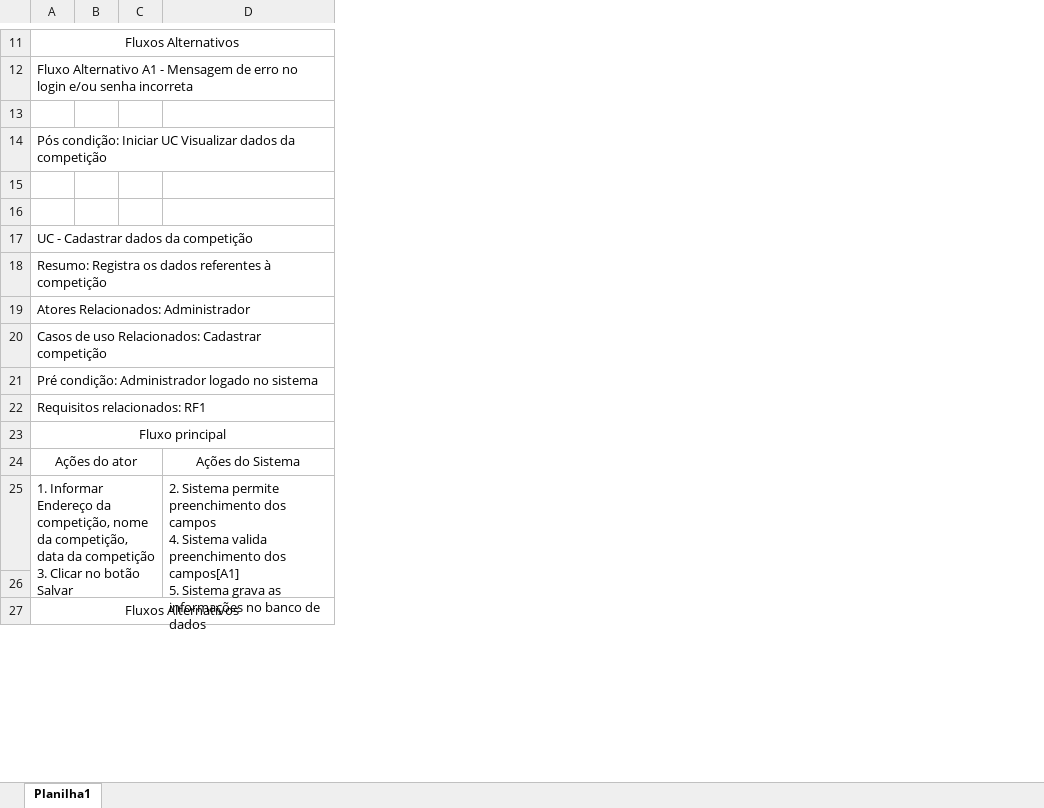
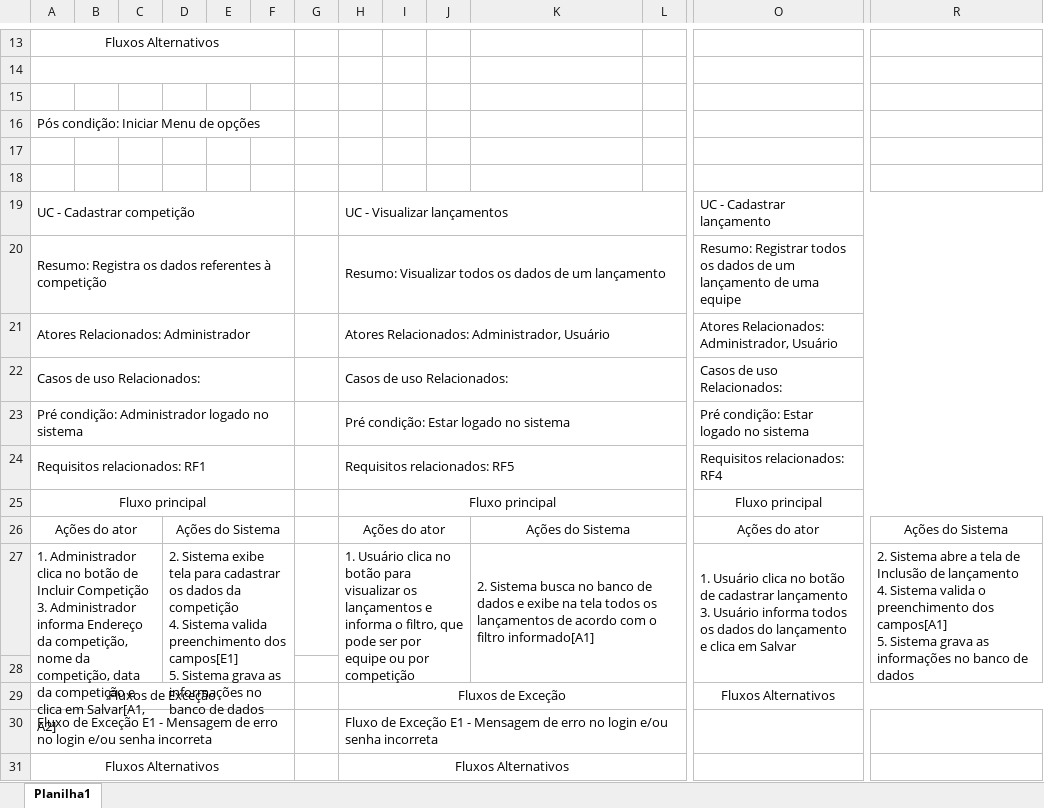
Before and after one commit to preis-lab/UAT-Projeto_RoboCup, an Excel workbook: engenharia/DescricaoUC.xlsx, sheet Planilha1, drawn as a sheet; only a part is shown, gaps mark what is left out; values as stored, in another font and other column widths than the file's, no borders; removed rows and columns are numbered as before the commit, all else as after; rows hold the shown columns only; ↵ is a line break in a cell; the diff covers the shown part only; the diff names each change by its address in the sheet, - before the commit and + after, or states it on an @@ line.

```diff
--- a/engenharia/DescricaoUC.xlsx (sheet Planilha1)
+++ b/engenharia/DescricaoUC.xlsx (sheet Planilha1)
+column D, row 26: Ações do Sistema
+column E, empty
+column F, empty
+column G, empty
+column H, rows 20-26: Resumo: Visualizar todos os dados de um lançamento | Atores Relacionados: Administrador, Usuário | Casos de uso Relacionados: | Pré condição: Estar logado no sistema | Requisitos relacionados: RF5 | Fluxo principal | Ações do ator; row 31: Fluxos Alternativos
+column I, empty
+column J, empty
+column L, empty
+column O, rows 20-26: Resumo: Registrar todos os dados de um lançamento de uma equipe | Atores Relacionados: Administrador, Usuário | Casos de uso Relacionados: | Pré condição: Estar logado no sistema | Requisitos relacionados: RF4 | Fluxo principal | Ações do ator
+column R, row 26: Ações do Sistema
-A11:D11 merged
+A13:F13 merged
-row 12: Fluxo Alternativo A1 - Mensagem de erro no login e/ou senha incorreta
-row 13: (empty)
-row 14: Pós condição: Iniciar UC Visualizar dados da competição
+A14:F14 merged
-A16: UC - Cadastrar dados da competição
+A16: Pós condição: Iniciar Menu de opções
-A17:D17 merged
+A16:F16 merged
+row 17: (empty)
+row 18: (empty)
+row 19: UC - Cadastrar competição |  |  |  |  |  |  | UC - Visualizar lançamentos |  |  |  |  | UC - Cadastrar lançamento
-A18:D18 merged
+A20:F20 merged
-A19:D19 merged
+A21:F21 merged
-A22: Casos de uso Relacionados: Cadastrar competição
+A22: Casos de uso Relacionados:
-A20:D20 merged
+A22:F22 merged
-A21:D21 merged
+A23:F23 merged
-A22:D22 merged
+A24:F24 merged
-A23:D23 merged
+A25:F25 merged
+K26:M26 merged
-row 25: 1. Informar Endereço da competição, nome da competição, data da competição ↵ 3. Clicar no botão Salvar |  |  | 2. Sistema permite preenchimento dos campos ↵ 4. Sistema valida preenchimento dos campos[A1] ↵ 5. Sistema grava as informações no banco de dados
+row 27: 1. Administrador clica no botão de Incluir Competição ↵ 3. Administrador informa Endereço da competição, nome da competição, data da competição e clica em Salvar[A1, A2] |  |  | 2. Sistema exibe tela para cadastrar os dados da competição ↵ 4. Sistema valida preenchimento dos campos[E1] ↵ 5. Sistema grava as informações no banco de dados |  |  |  | 1. Usuário clica no botão para visualizar os lançamentos e informa o filtro, que pode ser por equipe ou por competição |  |  | 2. Sistema busca no banco de dados e exibe na tela todos os lançamentos de acordo com o filtro informado[A1] |  | 1. Usuário clica no botão de cadastrar lançamento ↵ 3. Usuário informa todos os dados do lançamento e clica em Salvar | 2. Sistema abre a tela de Inclusão de lançamento ↵ 4. Sistema valida o preenchimento dos campos[A1] ↵ 5. Sistema grava as informações no banco de dados
+row 29: Fluxos de Exceção |  |  |  |  |  |  | Fluxos de Exceção |  |  |  |  | Fluxos Alternativos
+row 30: Fluxo de Exceção E1 - Mensagem de erro no login e/ou senha incorreta |  |  |  |  |  |  | Fluxo de Exceção E1 - Mensagem de erro no login e/ou senha incorreta
-A27:D27 merged
+A31:F31 merged
```
Also changed, not shown: 19 added rows, 4 added columns, 13 edited cells and merged cells elsewhere in this sheet, 2 other files.
